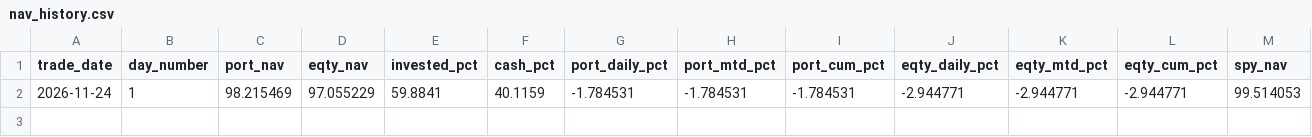
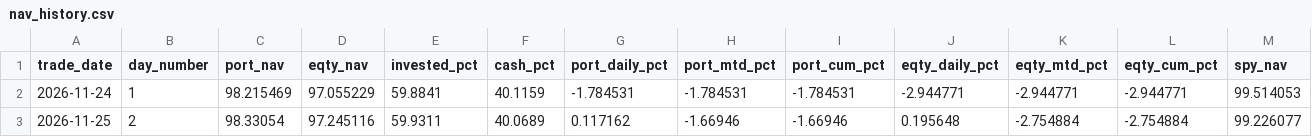
Before and after one commit to chartbook-v3/PF-Tracker, a CSV file: data/nav_history.csv, drawn as a sheet; only a part is shown; rows hold the shown columns only; the diff names each change by its address in the sheet, - before the commit and + after, or states it on an @@ line.

```diff
--- a/data/nav_history.csv
+++ b/data/nav_history.csv
+row 3: 2026-11-25 | 2 | 98.33054 | 97.245116 | 59.9311 | 40.0689 | 0.117162 | -1.66946 | -1.66946 | 0.195648 | -2.754884 | -2.754884 | 99.226077
```
Also changed, not shown: data/holdings_history.csv, 1 other file.
